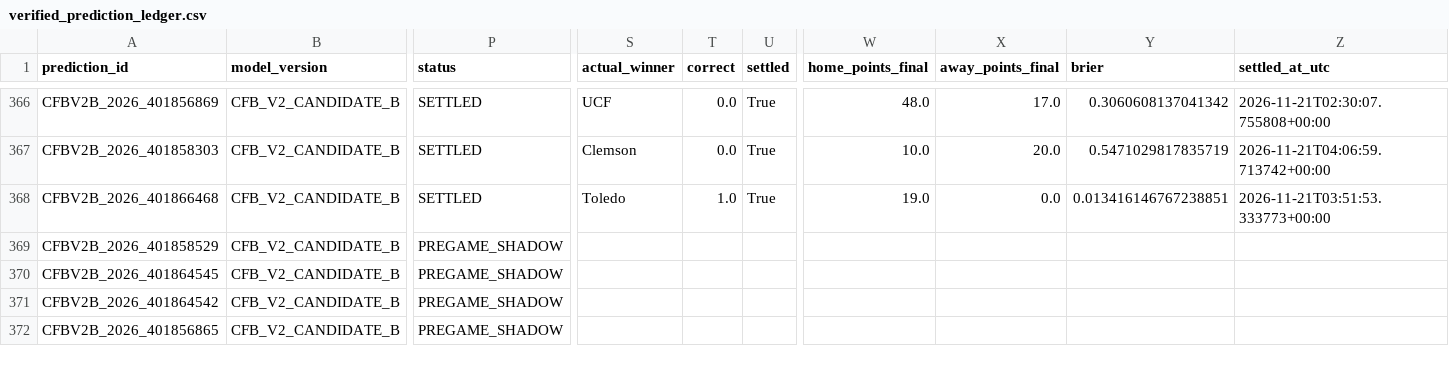
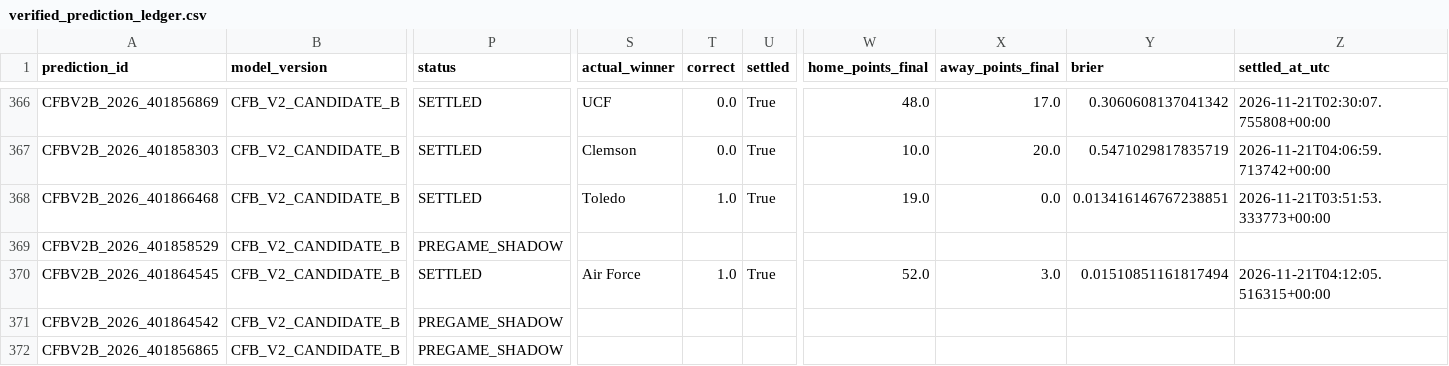
Before and after one commit to bp111301/bp-sports, a CSV file: data/cfb/v2_shadow/verified_prediction_ledger.csv, drawn as a sheet; only a part is shown, gaps mark what is left out; the diff names each change by its address in the sheet, - before the commit and + after, or states it on an @@ line.

```diff
--- a/data/cfb/v2_shadow/verified_prediction_ledger.csv
+++ b/data/cfb/v2_shadow/verified_prediction_ledger.csv
-P370 (status): PREGAME_SHADOW
+P370 (status): SETTLED
-S370 (actual_winner): (empty)
+S370 (actual_winner): Air Force
-T370 (correct): (empty)
+T370 (correct): 1.0
-U370 (settled): (empty)
+U370 (settled): True
-W370 (home_points_final): (empty)
+W370 (home_points_final): 52.0
-X370 (away_points_final): (empty)
+X370 (away_points_final): 3.0
-Y370 (brier): (empty)
+Y370 (brier): 0.01510851161817494
-Z370 (settled_at_utc): (empty)
+Z370 (settled_at_utc): 2026-11-21T04:12:05.516315+00:00
```
Also changed, not shown: data/cfb/ledger/prediction_ledger.csv, 3 other files.
